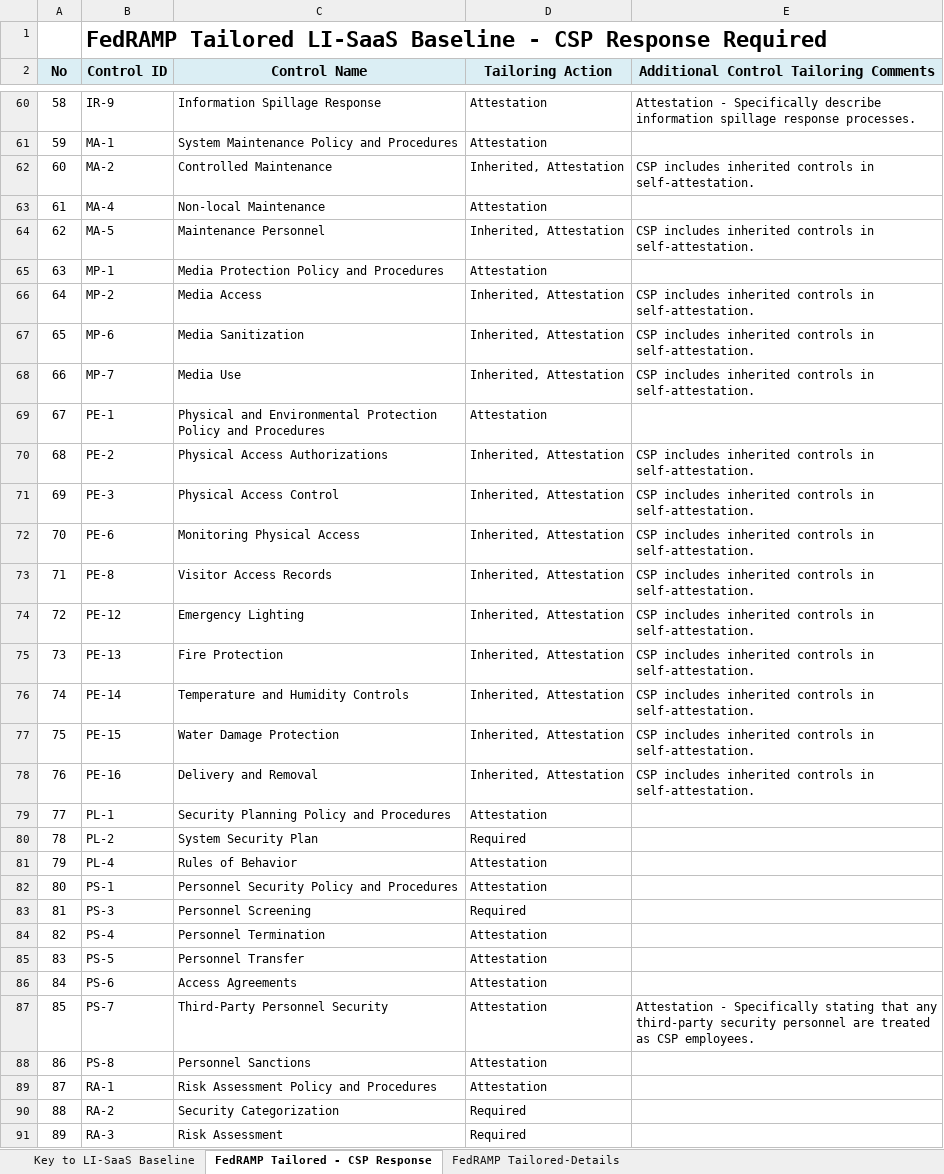
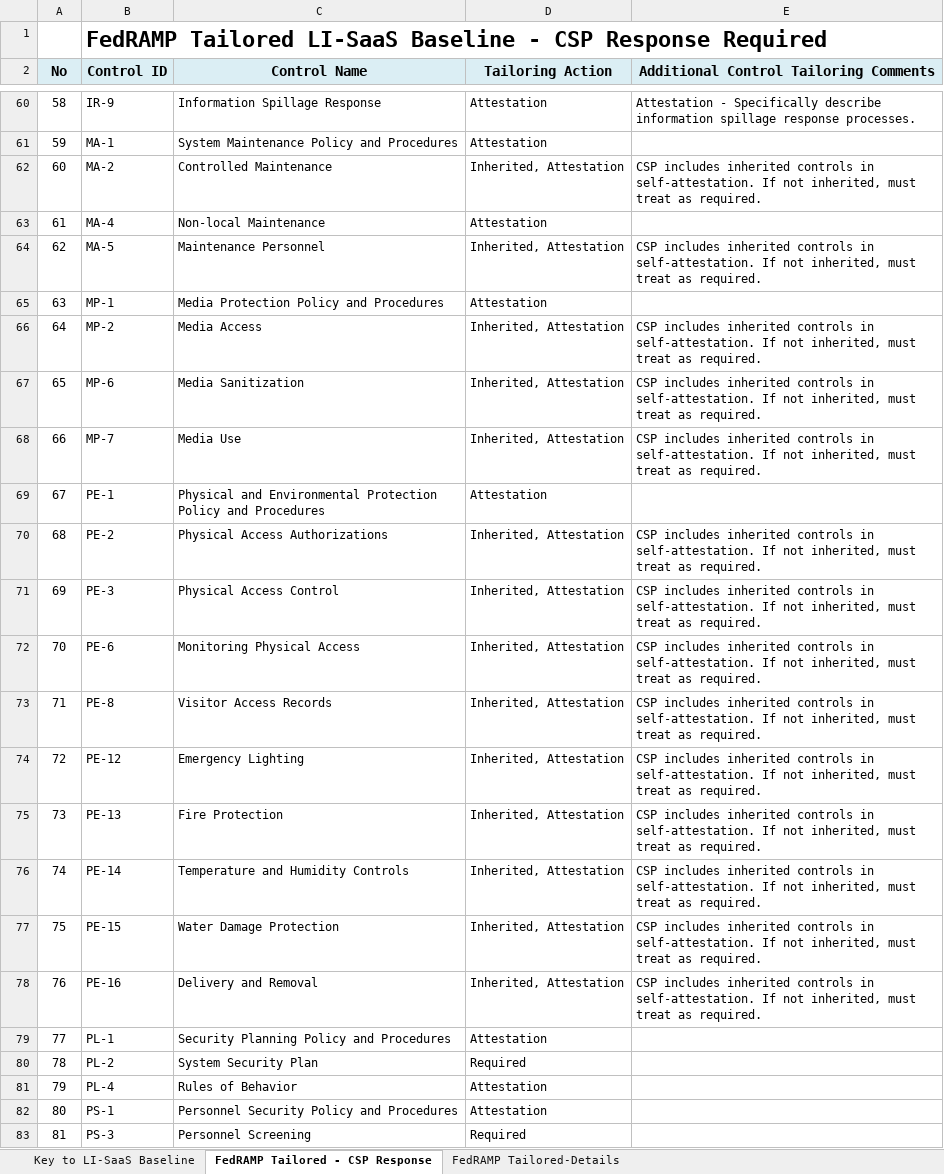
Before and after one commit to GSA/fedramp-tailored, an Excel workbook: static/APPENDIX A - FedRAMP Tailored Security Controls Baseline 2017-07-11 v2.0.xlsx, sheet FedRAMP Tailored - CSP Response, drawn as a sheet; only a part is shown, gaps mark what is left out; the shorter side is filled out with more unchanged rows; values as stored, in another font and other column widths than the file's, no borders; the diff names each change by its address in the sheet, - before the commit and + after, or states it on an @@ line.

```diff
--- a/static/APPENDIX A - FedRAMP Tailored Security Controls Baseline 2017-07-11 v2.0.xlsx (sheet FedRAMP Tailored - CSP Response)
+++ b/static/APPENDIX A - FedRAMP Tailored Security Controls Baseline 2017-07-11 v2.0.xlsx (sheet FedRAMP Tailored - CSP Response)
-E62: …in self-attestation.
+E62: …in self-attestation. If not inherited, must treat as required.
-E64: …in self-attestation.
+E64: …in self-attestation. If not inherited, must treat as required.
-E66:E68: …in self-attestation.
+E66:E68: …in self-attestation. If not inherited, must treat as required.
-E70:E78: …in self-attestation.
+E70:E78: …in self-attestation. If not inherited, must treat as required.
```
Also changed, not shown: sheet FedRAMP Tailored-Details, sheet Key to LI-SaaS Baseline, charts or pictures, 1 other file.
